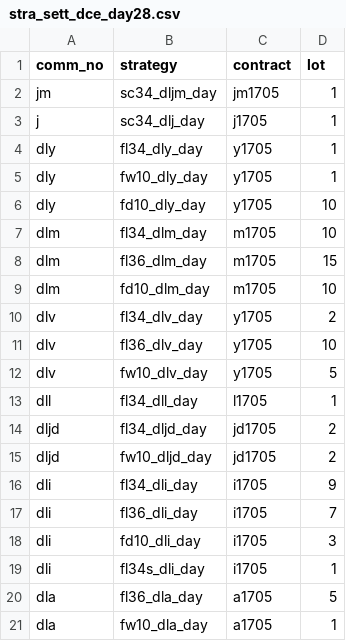
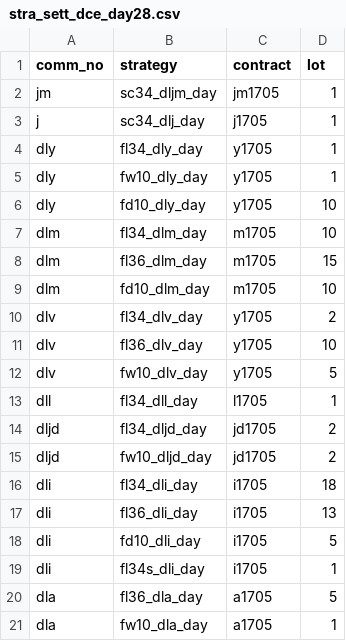
Before and after one commit to 19199883/MyDoc, a CSV file: ExplorerFund/operation/strategy_update/dce/28/day/stra_sett_dce_day28.csv, drawn as a sheet.

Commit message:
update dce strategy setting for Explorer
restore positions of all dli strategies to half a full position

```diff
--- a/ExplorerFund/operation/strategy_update/dce/28/day/stra_sett_dce_day28.csv
+++ b/ExplorerFund/operation/strategy_update/dce/28/day/stra_sett_dce_day28.csv
@@ -15,5 +15,5 @@ dljd,fl34_dljd_day,jd1705,2
 dljd,fw10_dljd_day,jd1705,2
-dli,fl34_dli_day,i1705,9
-dli,fl36_dli_day,i1705,7
-dli,fd10_dli_day,i1705,3
+dli,fl34_dli_day,i1705,18
+dli,fl36_dli_day,i1705,13
+dli,fd10_dli_day,i1705,5
 dli,fl34s_dli_day,i1705,1
```
